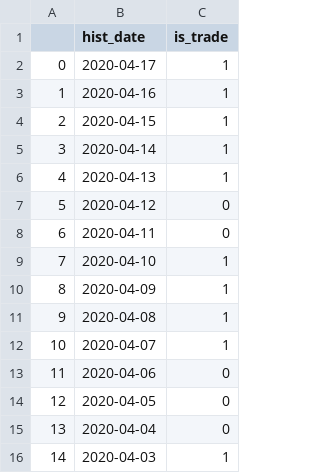
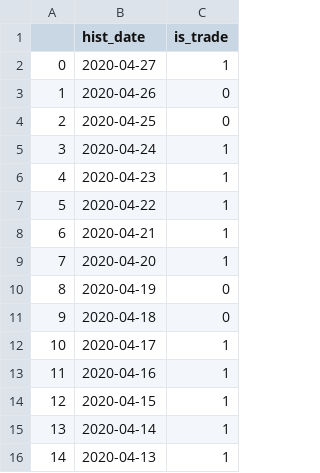
Before and after one commit to jefflyn/tesseract, a CSV file: stocks/data/etl/basic_data/hist_trade_date.csv, drawn as a sheet; only a part is shown; the shorter side is filled out with more unchanged rows; addresses are those after the commit; the diff names each change by its address in the sheet, - before the commit and + after, or states it on an @@ line.

```diff
--- a/stocks/data/etl/basic_data/hist_trade_date.csv
+++ b/stocks/data/etl/basic_data/hist_trade_date.csv
+row 2: 0 | 2020-04-27 | 1
+row 3: 1 | 2020-04-26 | 0
+row 4: 2 | 2020-04-25 | 0
+row 5: 3 | 2020-04-24 | 1
+row 6: 4 | 2020-04-23 | 1
+row 7: 5 | 2020-04-22 | 1
+row 8: 6 | 2020-04-21 | 1
+row 9: 7 | 2020-04-20 | 1
+row 10: 8 | 2020-04-19 | 0
+row 11: 9 | 2020-04-18 | 0
@@ column A renumbered from row 12 down @@
```
Also changed, not shown: 3 other files.
